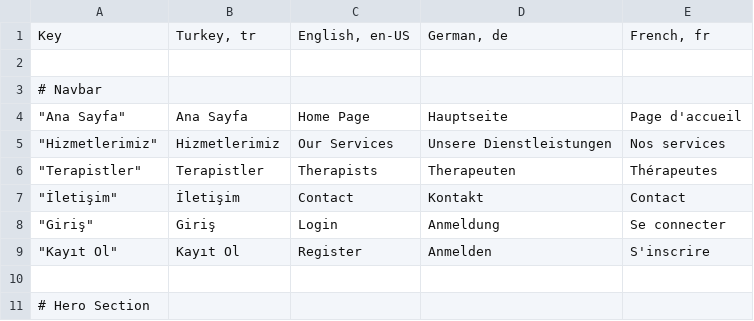
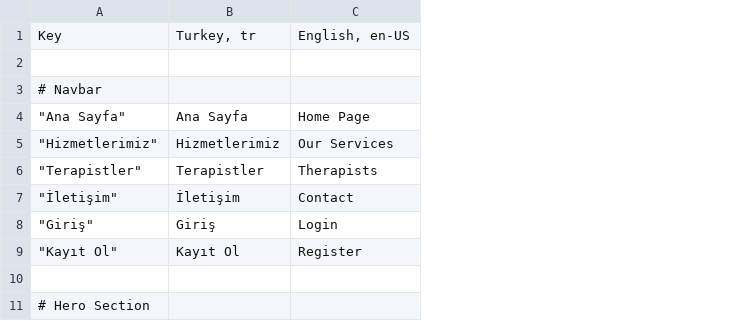
Before and after one commit to kaankaltakkiran/Therapify, a CSV file: Frontend/translations.csv, drawn as a sheet; only a part is shown; the diff names each change by its address in the sheet, - before the commit and + after, or states it on an @@ line.

```diff
--- a/Frontend/translations.csv
+++ b/Frontend/translations.csv
-column D, rows 1-9: German, de |  |  | Hauptseite | Unsere Dienstleistungen | Therapeuten | Kontakt | Anmeldung | Anmelden
-column E, rows 1-9: French, fr |  |  | Page d'accueil | Nos services | Thérapeutes | Contact | Se connecter | S'inscrire
```
Also changed, not shown: 6 other files.
